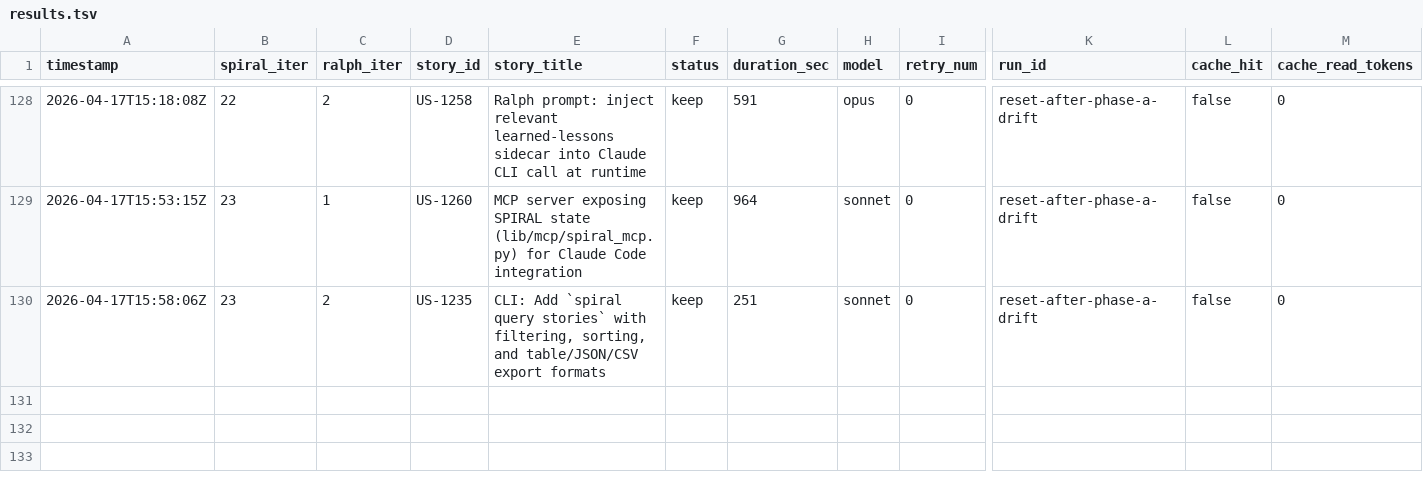
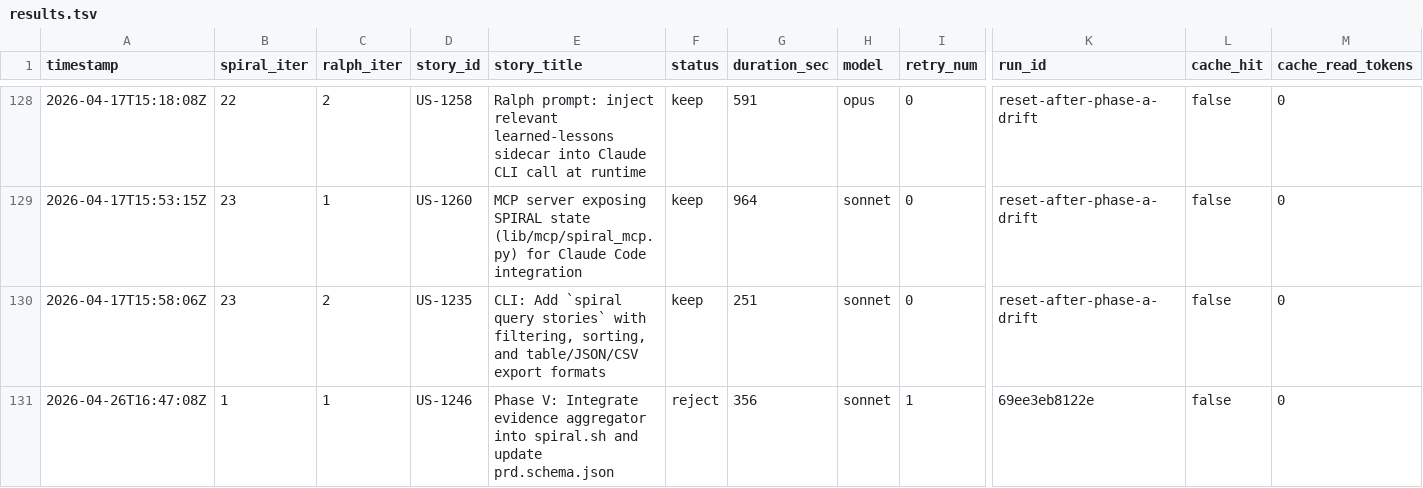
Before and after one commit to wenjyue84/spiral, a TSV file: results.tsv, drawn as a sheet; only a part is shown, gaps mark what is left out; rows hold the shown columns only; the diff names each change by its address in the sheet, - before the commit and + after, or states it on an @@ line.

```diff
--- a/results.tsv
+++ b/results.tsv
+row 131: 2026-04-26T16:47:08Z | 1 | 1 | US-1246 | Phase V: Integrate evidence aggregator into spiral.sh and update prd.schema.json | reject | 356 | sonnet | 1 | 69ee3eb8122e | false | 0
```
Also changed, not shown: 1 other file.
